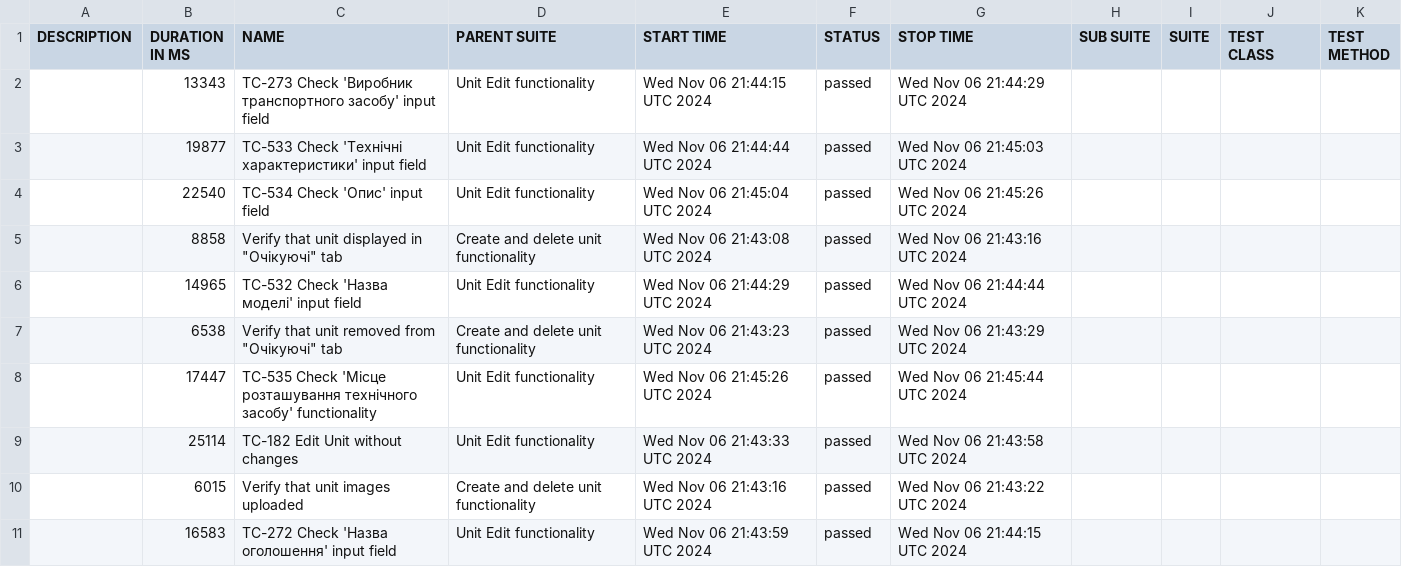
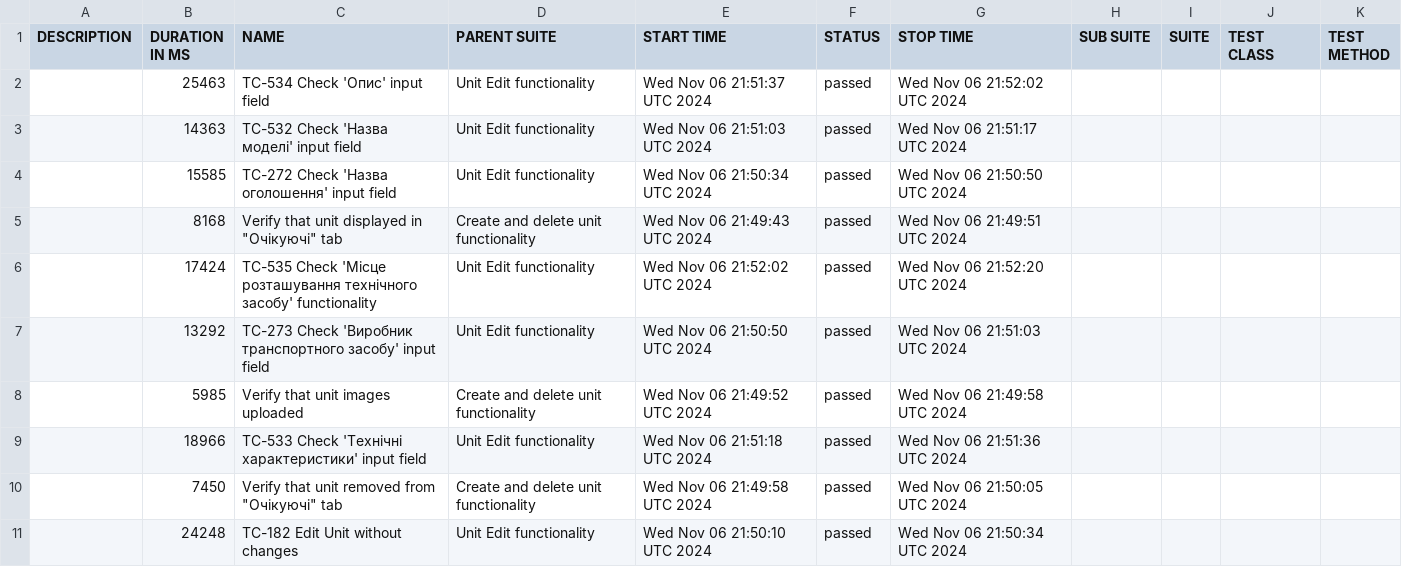
Before and after one commit to haite4/rentzila-cypress, a CSV file: data/suites.csv, drawn as a sheet.

```diff
--- a/data/suites.csv
+++ b/data/suites.csv
@@ -1,11 +1,11 @@
 "DESCRIPTION","DURATION IN MS","NAME","PARENT SUITE","START TIME","STATUS","STOP TIME","SUB SUITE","SUITE","TEST CLASS","TEST METHOD"
-"","13343","TC-273 Check 'Виробник транспортного засобу' input field","Unit Edit functionality","Wed Nov 06 21:44:15 UTC 2024","passed","Wed Nov 06 21:44:29 UTC 2024","","","",""
-"","19877","TC-533 Check 'Технічні характеристики' input field","Unit Edit functionality","Wed Nov 06 21:44:44 UTC 2024","passed","Wed Nov 06 21:45:03 UTC 2024","","","",""
-"","22540","TC-534 Check 'Опис' input field","Unit Edit functionality","Wed Nov 06 21:45:04 UTC 2024","passed","Wed Nov 06 21:45:26 UTC 2024","","","",""
-"","8858","Verify that unit displayed in ""Очікуючі"" tab","Create and delete unit functionality","Wed Nov 06 21:43:08 UTC 2024","passed","Wed Nov 06 21:43:16 UTC 2024","","","",""
-"","14965","TC-532 Check 'Назва моделі' input field","Unit Edit functionality","Wed Nov 06 21:44:29 UTC 2024","passed","Wed Nov 06 21:44:44 UTC 2024","","","",""
-"","6538","Verify that unit removed from ""Очікуючі"" tab","Create and delete unit functionality","Wed Nov 06 21:43:23 UTC 2024","passed","Wed Nov 06 21:43:29 UTC 2024","","","",""
-"","17447","TC-535 Check 'Місце розташування технічного засобу' functionality","Unit Edit functionality","Wed Nov 06 21:45:26 UTC 2024","passed","Wed Nov 06 21:45:44 UTC 2024","","","",""
-"","25114","TC-182 Edit Unit without changes","Unit Edit functionality","Wed Nov 06 21:43:33 UTC 2024","passed","Wed Nov 06 21:43:58 UTC 2024","","","",""
-"","6015","Verify that unit images uploaded","Create and delete unit functionality","Wed Nov 06 21:43:16 UTC 2024","passed","Wed Nov 06 21:43:22 UTC 2024","","","",""
-"","16583","TC-272 Check 'Назва оголошення' input field","Unit Edit functionality","Wed Nov 06 21:43:59 UTC 2024","passed","Wed Nov 06 21:44:15 UTC 2024","","","",""
+"","25463","TC-534 Check 'Опис' input field","Unit Edit functionality","Wed Nov 06 21:51:37 UTC 2024","passed","Wed Nov 06 21:52:02 UTC 2024","","","",""
+"","14363","TC-532 Check 'Назва моделі' input field","Unit Edit functionality","Wed Nov 06 21:51:03 UTC 2024","passed","Wed Nov 06 21:51:17 UTC 2024","","","",""
+"","15585","TC-272 Check 'Назва оголошення' input field","Unit Edit functionality","Wed Nov 06 21:50:34 UTC 2024","passed","Wed Nov 06 21:50:50 UTC 2024","","","",""
+"","8168","Verify that unit displayed in ""Очікуючі"" tab","Create and delete unit functionality","Wed Nov 06 21:49:43 UTC 2024","passed","Wed Nov 06 21:49:51 UTC 2024","","","",""
+"","17424","TC-535 Check 'Місце розташування технічного засобу' functionality","Unit Edit functionality","Wed Nov 06 21:52:02 UTC 2024","passed","Wed Nov 06 21:52:20 UTC 2024","","","",""
+"","13292","TC-273 Check 'Виробник транспортного засобу' input field","Unit Edit functionality","Wed Nov 06 21:50:50 UTC 2024","passed","Wed Nov 06 21:51:03 UTC 2024","","","",""
+"","5985","Verify that unit images uploaded","Create and delete unit functionality","Wed Nov 06 21:49:52 UTC 2024","passed","Wed Nov 06 21:49:58 UTC 2024","","","",""
+"","18966","TC-533 Check 'Технічні характеристики' input field","Unit Edit functionality","Wed Nov 06 21:51:18 UTC 2024","passed","Wed Nov 06 21:51:36 UTC 2024","","","",""
+"","7450","Verify that unit removed from ""Очікуючі"" tab","Create and delete unit functionality","Wed Nov 06 21:49:58 UTC 2024","passed","Wed Nov 06 21:50:05 UTC 2024","","","",""
+"","24248","TC-182 Edit Unit without changes","Unit Edit functionality","Wed Nov 06 21:50:10 UTC 2024","passed","Wed Nov 06 21:50:34 UTC 2024","","","",""
```
Also changed, not shown: 34 other files.
